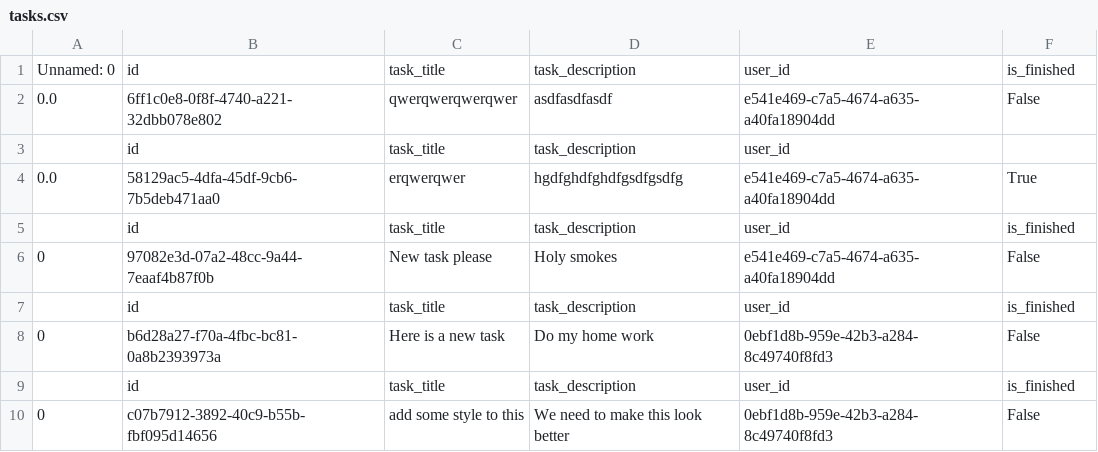
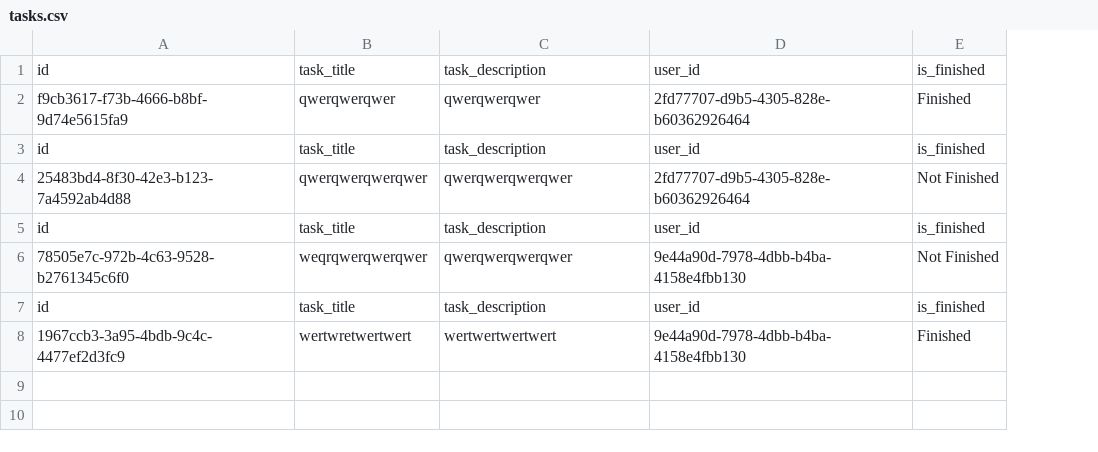
Before and after one commit to maxrbaldwin/python_task_manager, a CSV file: db/tasks.csv, drawn as a sheet; removed rows and columns are numbered as before the commit, all else as after; the diff names each change by its address in the sheet, - before the commit and + after, or states it on an @@ line.

Commit message:
Add some styles. fix bug with updating tasks

```diff
--- a/db/tasks.csv
+++ b/db/tasks.csv
-column A, row 1: Unnamed: 0
-row 2: 0.0 | 6ff1c0e8-0f8f-4740-a221-32dbb078e802 | qwerqwerqwerqwer | asdfasdfasdf | e541e469-c7a5-4674-a635-a40fa18904dd | False
-row 3:  | id | task_title | task_description | user_id
-row 4: 0.0 | 58129ac5-4dfa-45df-9cb6-7b5deb471aa0 | erqwerqwer | hgdfghdfghdfgsdfgsdfg | e541e469-c7a5-4674-a635-a40fa18904dd | True
+row 2: f9cb3617-f73b-4666-b8bf-9d74e5615fa9 | qwerqwerqwer | qwerqwerqwer | 2fd77707-d9b5-4305-828e-b60362926464 | Finished
-row 6: 0 | 97082e3d-07a2-48cc-9a44-7eaaf4b87f0b | New task please | Holy smokes | e541e469-c7a5-4674-a635-a40fa18904dd | False
+row 4: 25483bd4-8f30-42e3-b123-7a4592ab4d88 | qwerqwerqwerqwer | qwerqwerqwerqwer | 2fd77707-d9b5-4305-828e-b60362926464 | Not Finished
-row 8: 0 | b6d28a27-f70a-4fbc-bc81-0a8b2393973a | Here is a new task | Do my home work | 0ebf1d8b-959e-42b3-a284-8c49740f8fd3 | False
+row 6: 78505e7c-972b-4c63-9528-b2761345c6f0 | weqrqwerqwerqwer | qwerqwerqwerqwer | 9e44a90d-7978-4dbb-b4ba-4158e4fbb130 | Not Finished
-row 10: 0 | c07b7912-3892-40c9-b55b-fbf095d14656 | add some style to this | We need to make this look better | 0ebf1d8b-959e-42b3-a284-8c49740f8fd3 | False
+row 8: 1967ccb3-3a95-4bdb-9c4c-4477ef2d3fc9 | wertwretwertwert | wertwertwertwert | 9e44a90d-7978-4dbb-b4ba-4158e4fbb130 | Finished
```
Also changed, not shown: 11 other files.
